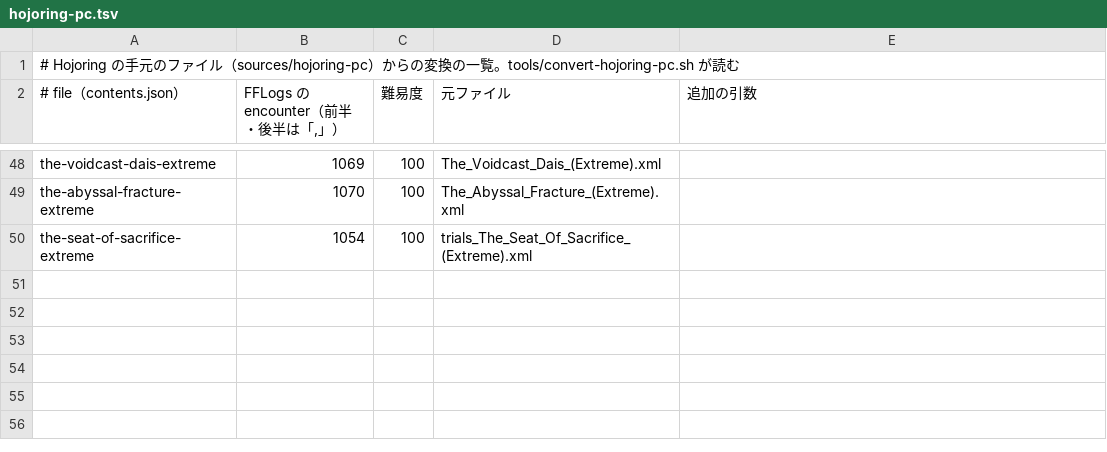
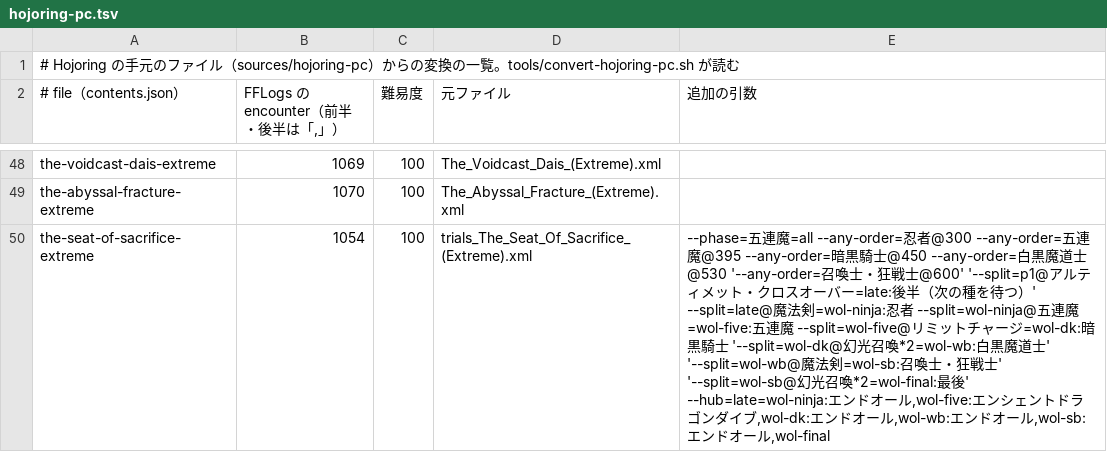
Before and after one commit to velstau/ffxiv-castline, a TSV file: tools/hojoring-pc.tsv, drawn as a sheet; only a part is shown, gaps mark what is left out.

```diff
--- a/tools/hojoring-pc.tsv
+++ b/tools/hojoring-pc.tsv
@@ -49,2 +49,2 @@ the-voidcast-dais-extreme	1069	100	The_Voidcast_Dais_(Extreme).xml
 the-abyssal-fracture-extreme	1070	100	The_Abyssal_Fracture_(Extreme).xml
-the-seat-of-sacrifice-extreme	1054	100	trials_The_Seat_Of_Sacrifice_(Extreme).xml
+the-seat-of-sacrifice-extreme	1054	100	trials_The_Seat_Of_Sacrifice_(Extreme).xml	--phase=五連魔=all --any-order=忍者@300 --any-order=五連魔@395 --any-order=暗黒騎士@450 --any-order=白黒魔道士@530 '--any-order=召喚士・狂戦士@600' '--split=p1@アルティメット・クロスオーバー=late:後半（次の種を待つ）' --split=late@魔法剣=wol-ninja:忍者 --split=wol-ninja@五連魔=wol-five:五連魔 --split=wol-five@リミットチャージ=wol-dk:暗黒騎士 '--split=wol-dk@幻光召喚*2=wol-wb:白黒魔道士' '--split=wol-wb@魔法剣=wol-sb:召喚士・狂戦士' '--split=wol-sb@幻光召喚*2=wol-final:最後' --hub=late=wol-ninja:エンドオール,wol-five:エンシェントドラゴンダイブ,wol-dk:エンドオール,wol-wb:エンドオール,wol-sb:エンドオール,wol-final
```
Also changed, not shown: 2 other files.
